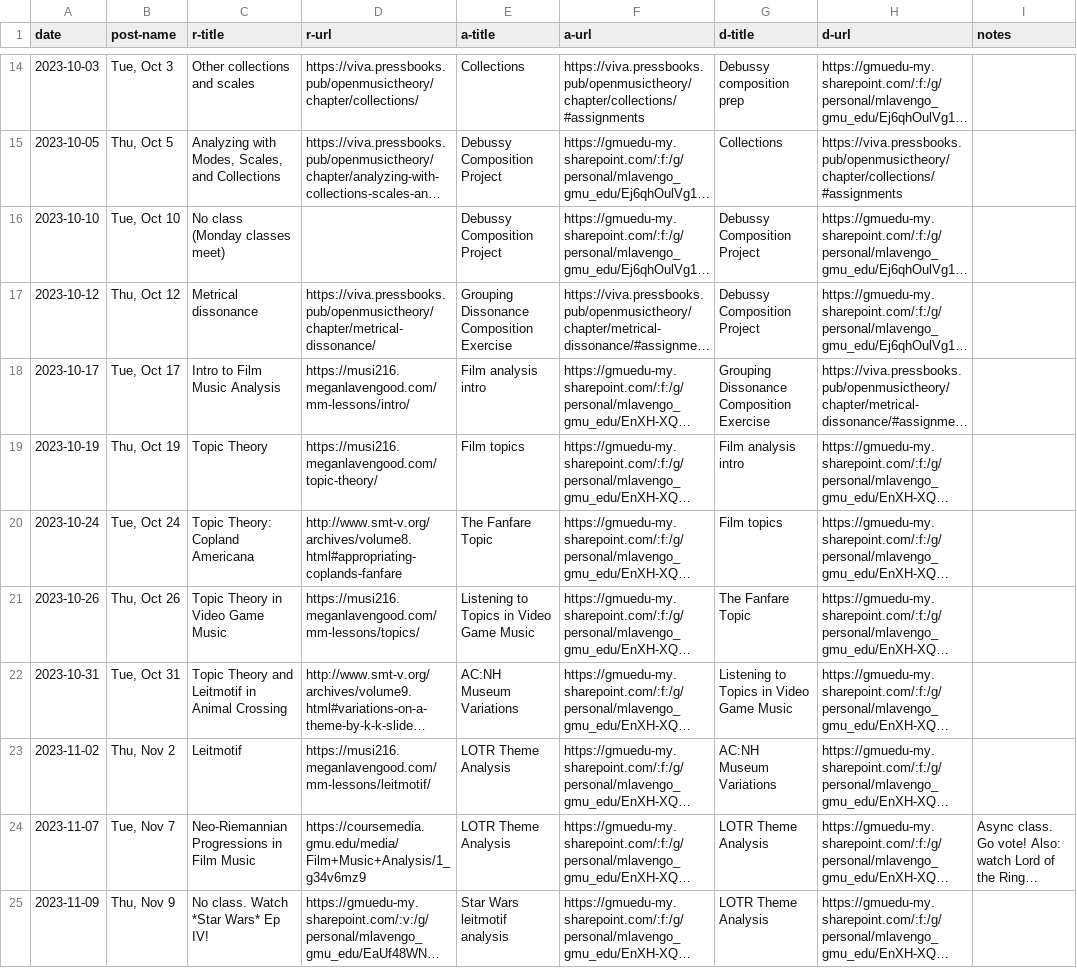
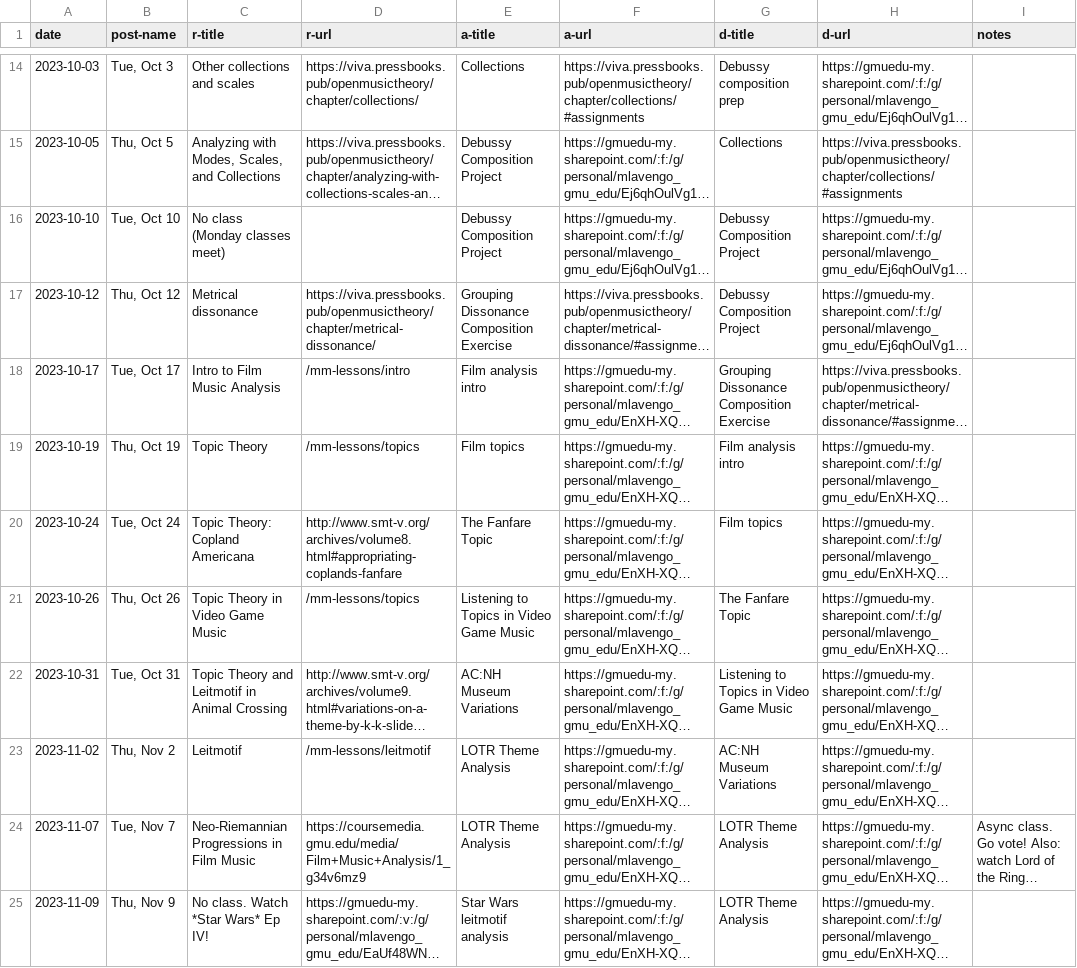
Before and after one commit to meganlavengood/musi216, a CSV file: calendar_generator/data.csv, drawn as a sheet; only a part is shown, gaps mark what is left out; long unchanged cells end in …; the diff covers the shown part only; the diff names each change by its address in the sheet, - before the commit and + after, or states it on an @@ line.

```diff
--- a/calendar_generator/data.csv
+++ b/calendar_generator/data.csv
-D18 (r-url): https://musi216.meganlavengood.com/mm-lessons/intro/
+D18 (r-url): /mm-lessons/intro
-D19 (r-url): https://musi216.meganlavengood.com/topic-theory/
+D19 (r-url): /mm-lessons/topics
-D21 (r-url): https://musi216.meganlavengood.com/mm-lessons/topics/
+D21 (r-url): /mm-lessons/topics
-D23 (r-url): https://musi216.meganlavengood.com/mm-lessons/leitmotif/
+D23 (r-url): /mm-lessons/leitmotif
```
Also changed, not shown: 5 edited cells elsewhere in this file, 12 other files.
